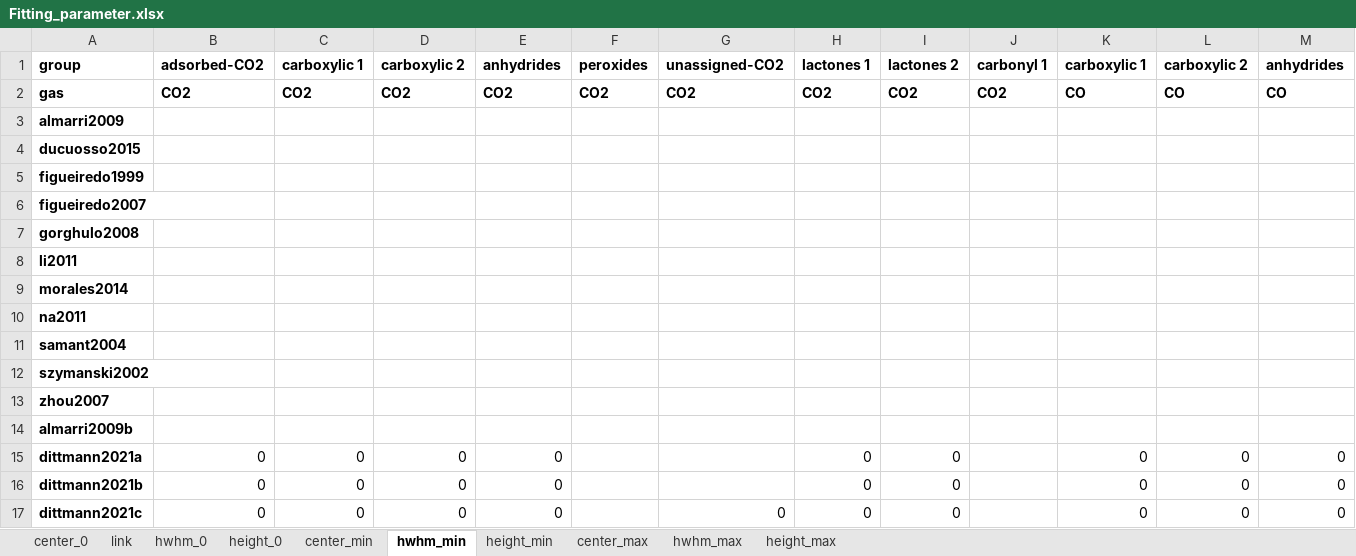
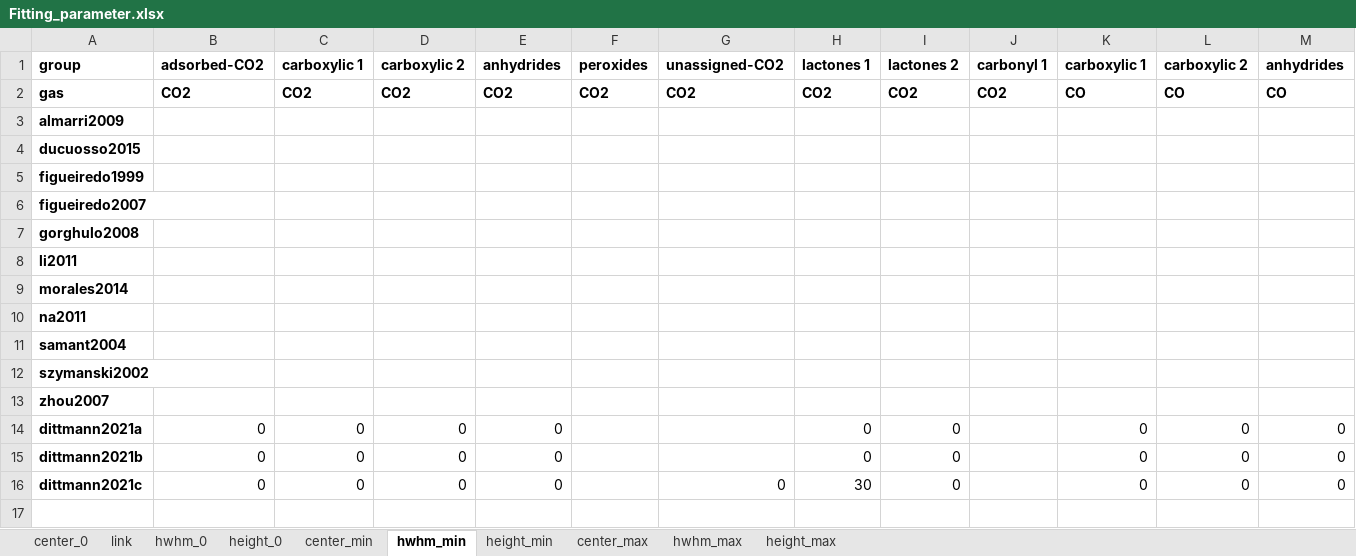
Before and after one commit to LeonSaal/TGA-FTIR-hyphenation-tool-kit, an Excel workbook: Fitting_parameter.xlsx, sheet hwhm_min, drawn as a sheet; only a part is shown; values as stored, in another font and other column widths than the file's, no borders; removed rows and columns are numbered as before the commit, all else as after; rows hold the shown columns only; the diff names each change by its address in the sheet, - before the commit and + after, or states it on an @@ line.

Commit message:
updated
removed almarri2009b
adjusted unassigned CO2 and HWHM_min of lactones 1

```diff
--- a/Fitting_parameter.xlsx (sheet hwhm_min)
+++ b/Fitting_parameter.xlsx (sheet hwhm_min)
-row 14: almarri2009b
-H16 (lactones 1): 0
+H16 (lactones 1): 30
```
Also changed, not shown: sheet center_0, sheet hwhm_0, sheet center_max, sheet link, sheet height_min, sheet height_max, 3 more sheets, formulas that keep their value.
